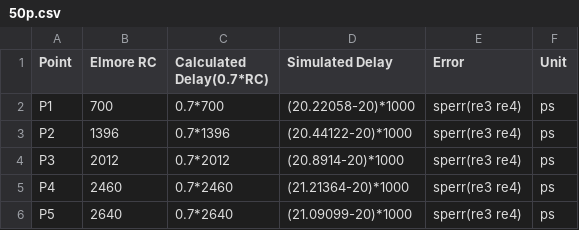
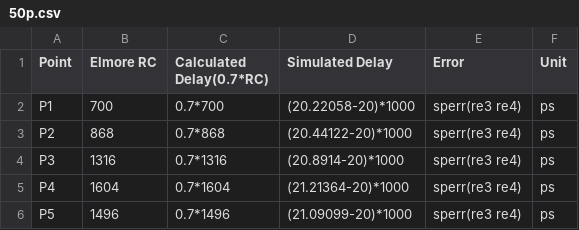
Before and after one commit to DHRUV7044/VD_lab, a CSV file: lab5_v2_elmore/image/50p.csv, drawn as a sheet.

```diff
--- a/lab5_v2_elmore/image/50p.csv
+++ b/lab5_v2_elmore/image/50p.csv
@@ -2,5 +2,5 @@ Point, Elmore RC, Calculated Delay(0.7*RC), Simulated Delay   , Error         ,
 P1   ,       700, 0.7*700                 , (20.22058-20)*1000, sperr(re3 re4), ps
-P2   ,      1396, 0.7*1396                , (20.44122-20)*1000, sperr(re3 re4), ps
-P3   ,      2012, 0.7*2012                , (20.8914-20)*1000 , sperr(re3 re4), ps
-P4   ,      2460, 0.7*2460                , (21.21364-20)*1000, sperr(re3 re4), ps
-P5   ,      2640, 0.7*2640                , (21.09099-20)*1000, sperr(re3 re4), ps
+P2   ,      868, 0.7*868                , (20.44122-20)*1000, sperr(re3 re4), ps
+P3   ,      1316, 0.7*1316                , (20.8914-20)*1000 , sperr(re3 re4), ps
+P4   ,      1604, 0.7*1604                , (21.21364-20)*1000, sperr(re3 re4), ps
+P5   ,      1496, 0.7*1496                , (21.09099-20)*1000, sperr(re3 re4), ps
```
Also changed, not shown: lab5_v2_elmore/image/10p.csv, lab5_v2_elmore/image/90p.csv, 15 other files.
